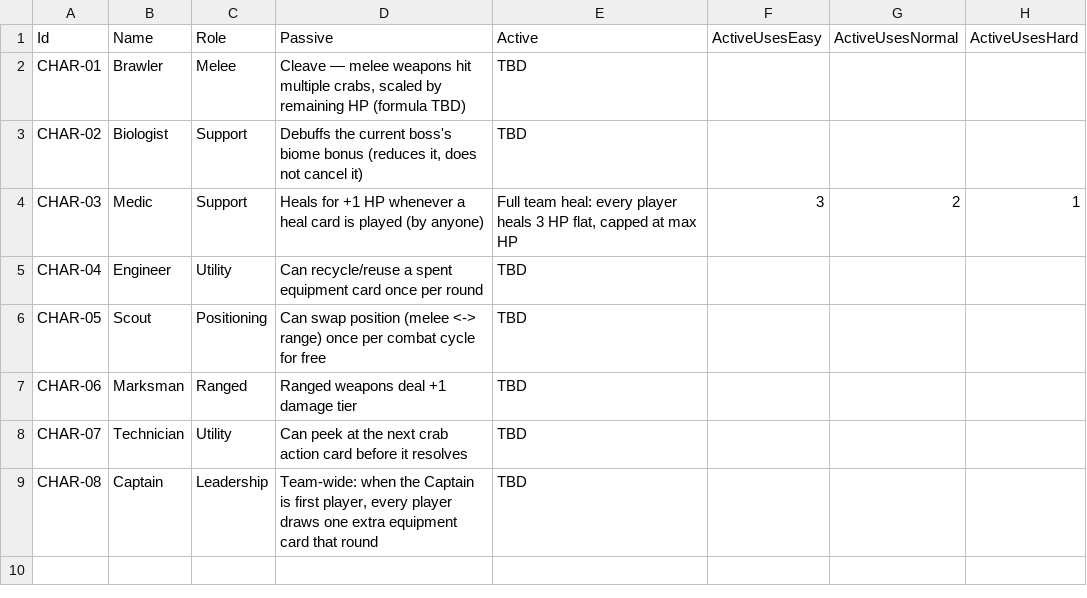
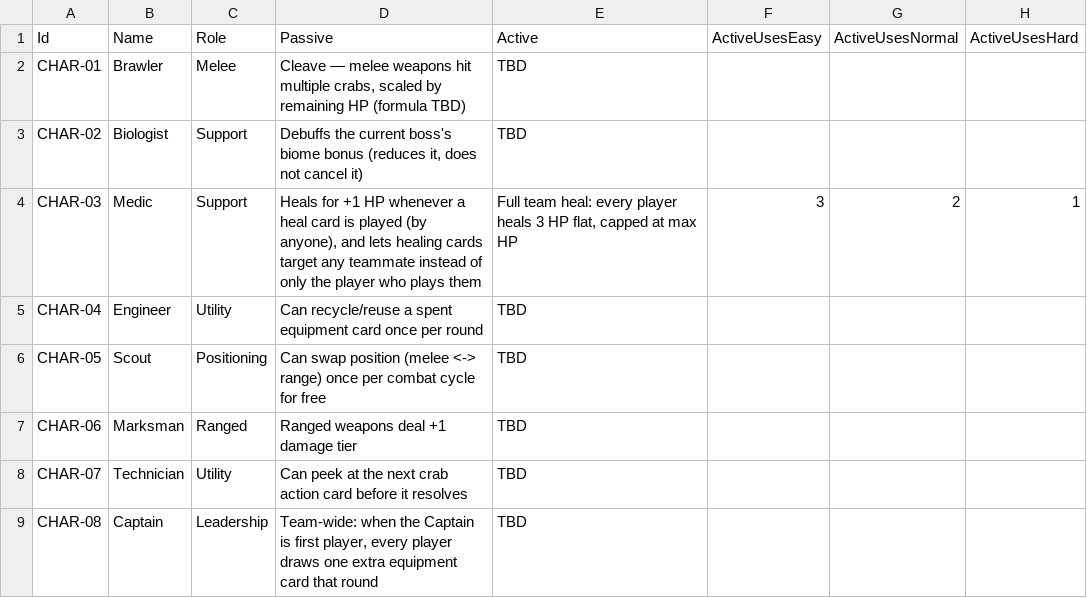
Before and after one commit to HamezMM/CardGameTest, a CSV file: Data/characters.csv, drawn as a sheet.

```diff
--- a/Data/characters.csv
+++ b/Data/characters.csv
@@ -3,3 +3,3 @@ CHAR-01,Brawler,Melee,"Cleave — melee weapons hit multiple crabs, scaled by re
 CHAR-02,Biologist,Support,"Debuffs the current boss's biome bonus (reduces it, does not cancel it)",TBD,,,
-CHAR-03,Medic,Support,"Heals for +1 HP whenever a heal card is played (by anyone)","Full team heal: every player heals 3 HP flat, capped at max HP",3,2,1
+CHAR-03,Medic,Support,"Heals for +1 HP whenever a heal card is played (by anyone), and lets healing cards target any teammate instead of only the player who plays them","Full team heal: every player heals 3 HP flat, capped at max HP",3,2,1
 CHAR-04,Engineer,Utility,"Can recycle/reuse a spent equipment card once per round",TBD,,,
```
Also changed, not shown: Data/crab_bosses.csv, Data/locations.csv, 21 other files.
